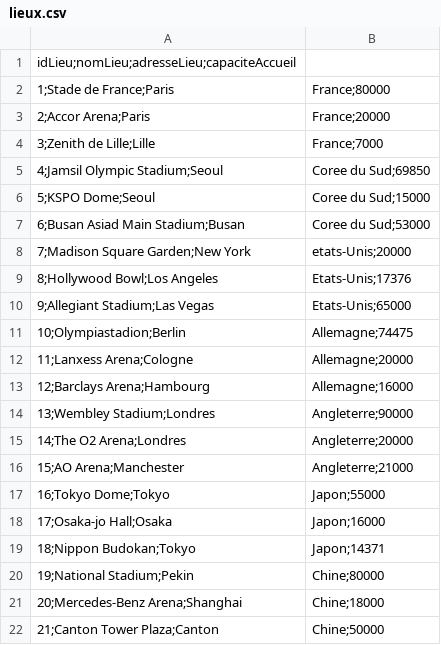
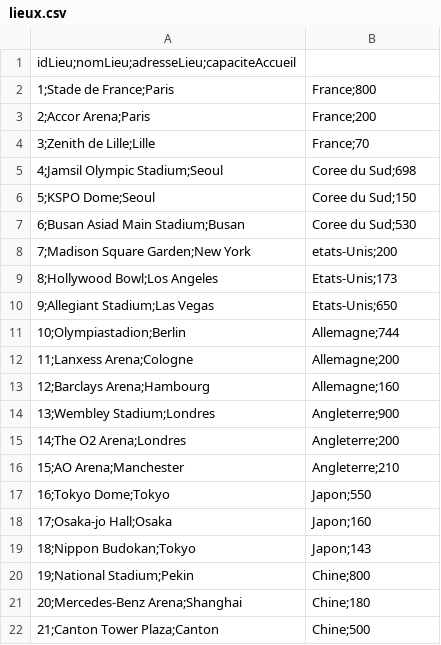
Before and after one commit to Marie406/TicketMaster2.0, a CSV file: CREATION/bdd/lieux.csv, drawn as a sheet.

```diff
--- a/CREATION/bdd/lieux.csv
+++ b/CREATION/bdd/lieux.csv
@@ -1,22 +1,22 @@
 idLieu;nomLieu;adresseLieu;capaciteAccueil
-1;Stade de France;Paris, France;80000
-2;Accor Arena;Paris, France;20000
-3;Zenith de Lille;Lille, France;7000
-4;Jamsil Olympic Stadium;Seoul, Coree du Sud;69850
-5;KSPO Dome;Seoul, Coree du Sud;15000
-6;Busan Asiad Main Stadium;Busan, Coree du Sud;53000
-7;Madison Square Garden;New York, etats-Unis;20000
-8;Hollywood Bowl;Los Angeles, Etats-Unis;17376
-9;Allegiant Stadium;Las Vegas, Etats-Unis;65000
-10;Olympiastadion;Berlin, Allemagne;74475
-11;Lanxess Arena;Cologne, Allemagne;20000
-12;Barclays Arena;Hambourg, Allemagne;16000
-13;Wembley Stadium;Londres, Angleterre;90000
-14;The O2 Arena;Londres, Angleterre;20000
-15;AO Arena;Manchester, Angleterre;21000
-16;Tokyo Dome;Tokyo, Japon;55000
-17;Osaka-jo Hall;Osaka, Japon;16000
-18;Nippon Budokan;Tokyo, Japon;14371
-19;National Stadium;Pekin, Chine;80000
-20;Mercedes-Benz Arena;Shanghai, Chine;18000
-21;Canton Tower Plaza;Canton, Chine;50000
+1;Stade de France;Paris, France;800
+2;Accor Arena;Paris, France;200
+3;Zenith de Lille;Lille, France;70
+4;Jamsil Olympic Stadium;Seoul, Coree du Sud;698
+5;KSPO Dome;Seoul, Coree du Sud;150
+6;Busan Asiad Main Stadium;Busan, Coree du Sud;530
+7;Madison Square Garden;New York, etats-Unis;200
+8;Hollywood Bowl;Los Angeles, Etats-Unis;173
+9;Allegiant Stadium;Las Vegas, Etats-Unis;650
+10;Olympiastadion;Berlin, Allemagne;744
+11;Lanxess Arena;Cologne, Allemagne;200
+12;Barclays Arena;Hambourg, Allemagne;160
+13;Wembley Stadium;Londres, Angleterre;900
+14;The O2 Arena;Londres, Angleterre;200
+15;AO Arena;Manchester, Angleterre;210
+16;Tokyo Dome;Tokyo, Japon;550
+17;Osaka-jo Hall;Osaka, Japon;160
+18;Nippon Budokan;Tokyo, Japon;143
+19;National Stadium;Pekin, Chine;800
+20;Mercedes-Benz Arena;Shanghai, Chine;180
+21;Canton Tower Plaza;Canton, Chine;500
```
Also changed, not shown: CREATION/bdd/categories_sieges.csv, 5 other files.
